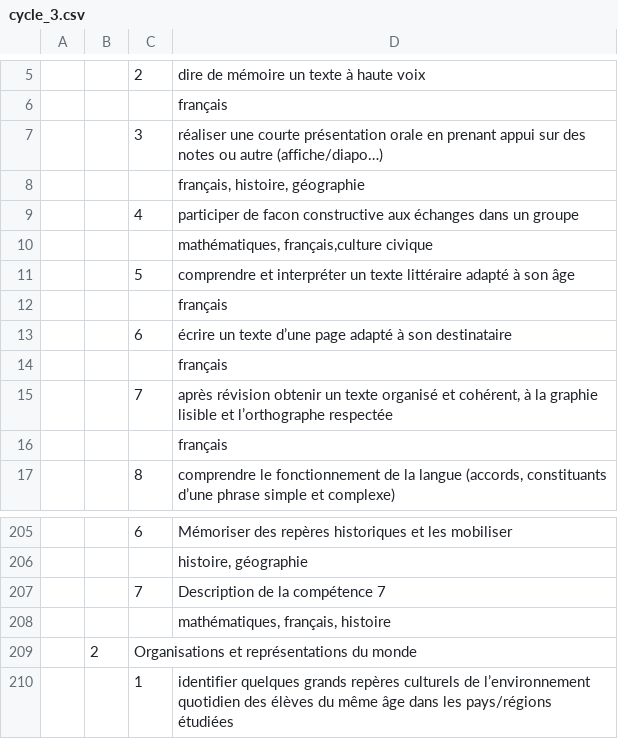
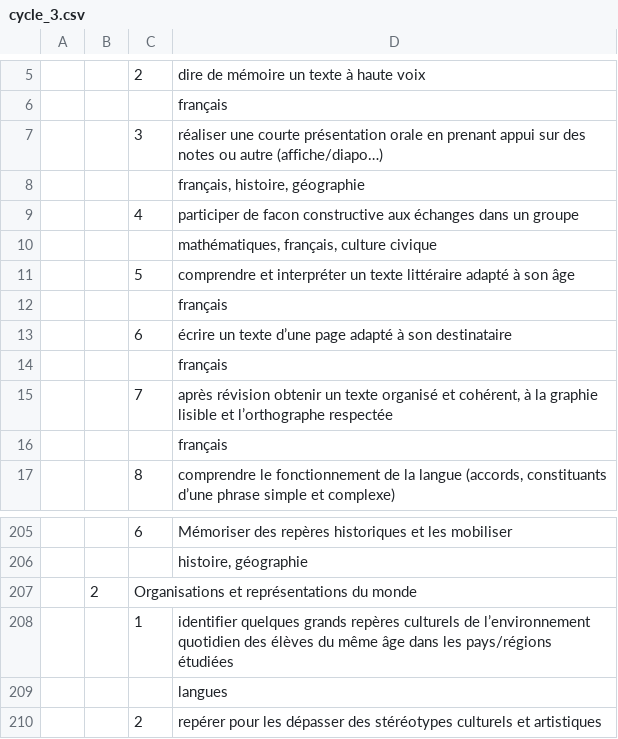
Before and after one commit to kreako/soklaki, a CSV file: scripts/data/cycle_3.csv, drawn as a sheet; only a part is shown, gaps mark what is left out; the shorter side is filled out with more unchanged rows.

```diff
--- a/scripts/data/cycle_3.csv
+++ b/scripts/data/cycle_3.csv
@@ -9,3 +9,3 @@
 ,,4,participer de facon constructive aux échanges dans un groupe
-,,,"mathématiques, français,culture civique"
+,,,"mathématiques, français, culture civique"
 ,,5,comprendre et interpréter un texte littéraire adapté à son âge
@@ -206,4 +206,2 @@
 ,,,"histoire, géographie"
-,,7,Description de la compétence 7
-,,,"mathématiques, français, histoire"
 ,2,Organisations et représentations du monde,
```
Also changed, not shown: scripts/data/cycle_1.csv, scripts/data/cycle_2.csv, 1 other file.
